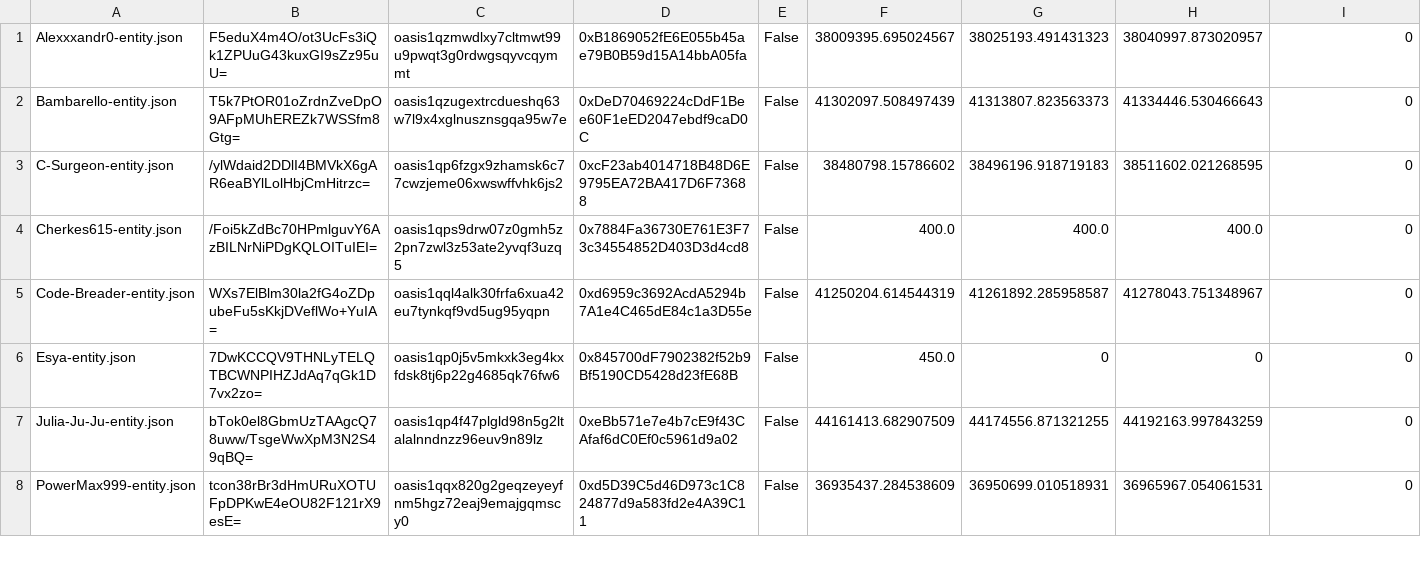
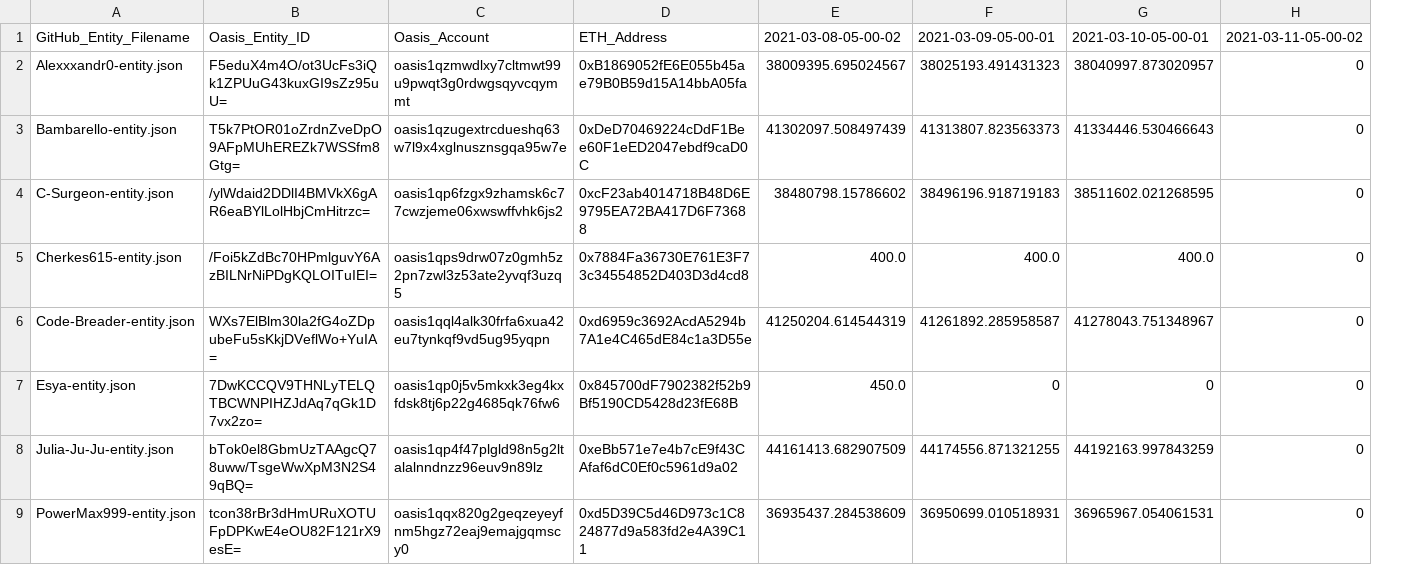
Before and after one commit to second-state/oasis-eth-snapshot, a CSV file: epoch1-20210308-20210403/reward_base.csv, drawn as a sheet; only a part is shown; removed rows and columns are numbered as before the commit, all else as after; rows hold the shown columns only; the diff names each change by its address in the sheet, - before the commit and + after, or states it on an @@ line.

Commit message:
[Epoch 1] Adjust reward output format

```diff
--- a/epoch1-20210308-20210403/reward_base.csv
+++ b/epoch1-20210308-20210403/reward_base.csv
-column E, rows 1-8: all False
+row 1: GitHub_Entity_Filename | Oasis_Entity_ID | Oasis_Account | ETH_Address | 2021-03-08-05-00-02 | 2021-03-09-05-00-01 | 2021-03-10-05-00-01 | 2021-03-11-05-00-02
```
Also changed, not shown: 1 other file.
